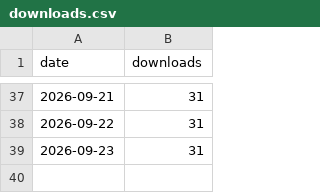
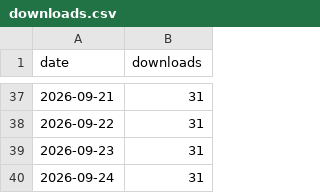
Before and after one commit to Archit-lal/Context-for-Claude, a CSV file: metrics/downloads.csv, drawn as a sheet; only a part is shown, gaps mark what is left out.

```diff
--- a/metrics/downloads.csv
+++ b/metrics/downloads.csv
@@ -39 +39,2 @@ date,downloads
 2026-09-23,31
+2026-09-24,31
```
